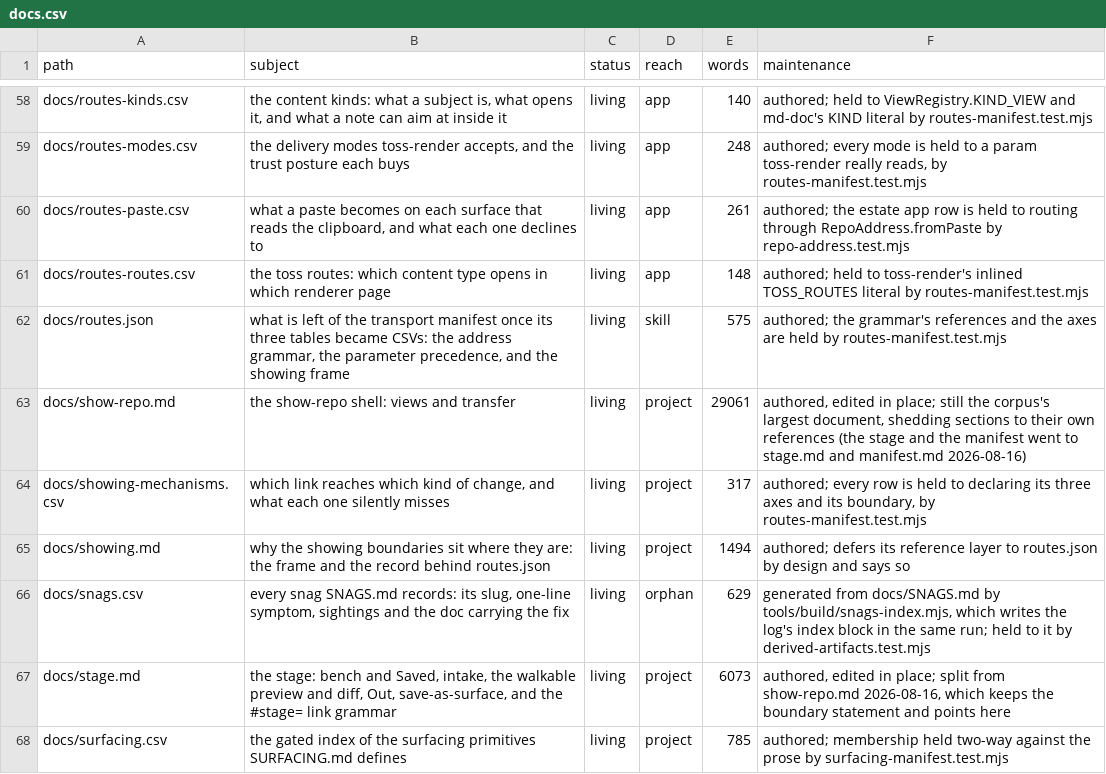
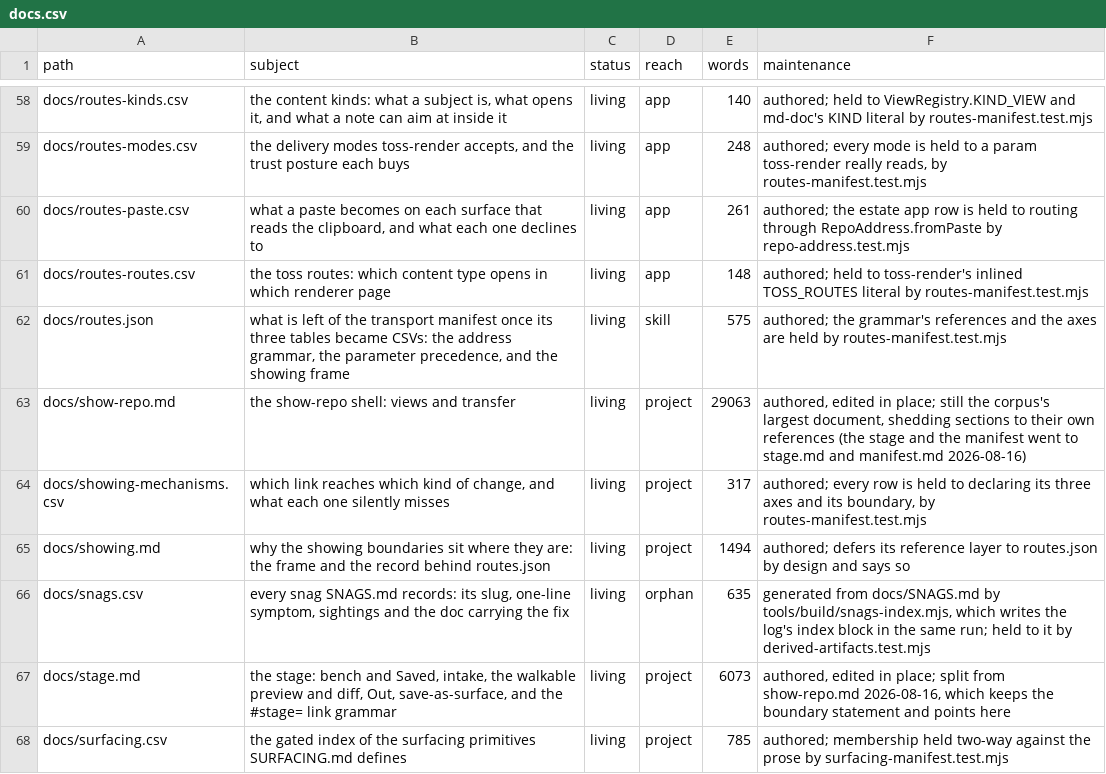
Before and after one commit to mehrlander/WebTools, a CSV file: docs/docs.csv, drawn as a sheet; only a part is shown, gaps mark what is left out; the diff covers the shown part only.

```diff
--- a/docs/docs.csv
+++ b/docs/docs.csv
@@ -62,6 +62,6 @@ docs/routes-routes.csv,the toss routes: which content type opens in which render
 docs/routes.json,"what is left of the transport manifest once its three tables became CSVs: the address grammar, the parameter precedence, and the showing frame",living,skill,575,authored; the grammar's references and the axes are held by routes-manifest.test.mjs
-docs/show-repo.md,the show-repo shell: views and transfer,living,project,29061,"authored, edited in place; still the corpus's largest document, shedding sections to their own references (the stage and the manifest went to stage.md and manifest.md 2026-08-16)"
+docs/show-repo.md,the show-repo shell: views and transfer,living,project,29063,"authored, edited in place; still the corpus's largest document, shedding sections to their own references (the stage and the manifest went to stage.md and manifest.md 2026-08-16)"
 docs/showing-mechanisms.csv,"which link reaches which kind of change, and what each one silently misses",living,project,317,"authored; every row is held to declaring its three axes and its boundary, by routes-manifest.test.mjs"
 docs/showing.md,why the showing boundaries sit where they are: the frame and the record behind routes.json,living,project,1494,authored; defers its reference layer to routes.json by design and says so
-docs/snags.csv,"every snag SNAGS.md records: its slug, one-line symptom, sightings and the doc carrying the fix",living,orphan,629,"generated from docs/SNAGS.md by tools/build/snags-index.mjs, which writes the log's index block in the same run; held to it by derived-artifacts.test.mjs"
+docs/snags.csv,"every snag SNAGS.md records: its slug, one-line symptom, sightings and the doc carrying the fix",living,orphan,635,"generated from docs/SNAGS.md by tools/build/snags-index.mjs, which writes the log's index block in the same run; held to it by derived-artifacts.test.mjs"
 docs/stage.md,"the stage: bench and Saved, intake, the walkable preview and diff, Out, save-as-surface, and the #stage= link grammar",living,project,6073,"authored, edited in place; split from show-repo.md 2026-08-16, which keeps the boundary statement and points here"
```
Also changed, not shown: 1 added row and 17 edited cells elsewhere in this file, docs/harness.csv, docs/repetitions.csv, 52 other files.
